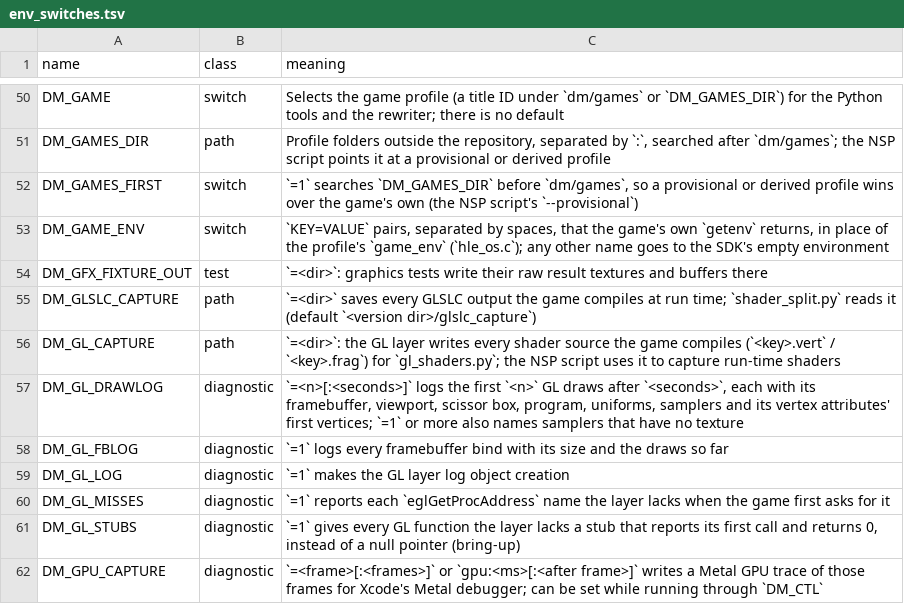
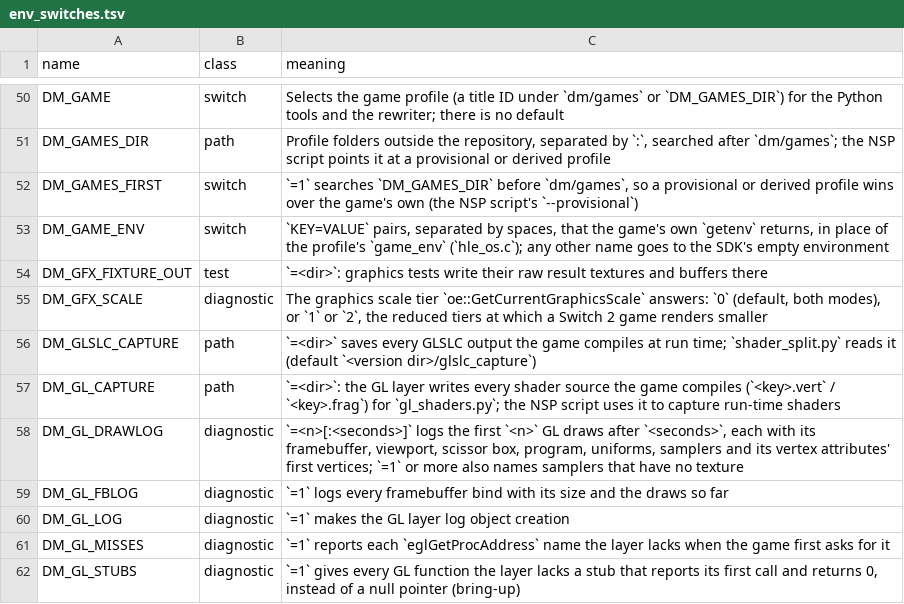
Before and after one commit to biosed/nxnative-asahi, a TSV file: docs/env_switches.tsv, drawn as a sheet; only a part is shown, gaps mark what is left out; the shorter side is filled out with more unchanged rows.

Commit message:
The graphics scale is tier 0 in both modes, so Switch 2 games draw their full docked picture: oe::GetCurrentGraphicsScale (am's graphics scaling parameters, 10 / 20 / 30 = tier 0 / 1 / 2) was answered by the operation mode, 0 handheld and 1 docked, and games size their picture and their GPU budget by the tier, full at 0. Docked, Star Fox rendered its scene at 768x432, smaller than its 960x540 handheld (it keeps only "tier 0", byte +0xa of its mode event, main+0xba69970, and renders 0.8 times smaller below it); Donkey Kong Bananza's frame buffer is the display's size times {1.0, 0.8, 2/3}[tier] (main+0x30f840) and its dynamic resolution adds 0, 9 or 13 to its GPU time; Ocarina of Time drew 2048x1152 for 2560x1440. The host now answers 0 in both modes (h_oe_GfxScale, hle_oe.c); DM_GFX_SCALE=1 or 2 answers a reduced tier. That the tier is how much of the GPU the game may use is an inference from the games' code, and which tier a console reports in which mode is not measured: the reference entry (The graphics scale does not follow the operation mode) says so. The code, diagnosis and test are PR #1304's; here its conflict with main is resolved, its wording about the GPU share marked as an inference, and Bananza's and Ocarina's notes updated (Ocarina's sizes and times in its note were all taken with tier 1). Checked here: the host tests pass (t_oe 60 checks, with the tier 0 and DM_GFX_SCALE cases), test_docs passes. Donkey Kong Bananza docked on an M6 (16 GB), a window, fresh save into the mining tunnel, hosts of chain cfcc3a82c78b that differ in this answer only: frame buffer 2304x1296 → 2880x1620, main passes 1676x943 → 2095x1179, GPU p50 6.8-7.2 ms (three runs) → 8.3-8.9 ms (one run), 60 fps with both, the same four VP9 [RED] lines. Others' runs: Star Fox 768x432 → 960x540 on a build of the author's fork (M5 Pro); Ocarina of Time on main with only this answer changed, 2048x1152 → 2560x1440, 3D 1536x864 → 1920x1080, GPU p50 12.9-14.0 → 15.0 ms at about 59 fps (M4 Pro), and 12.7 ms at 58.4 fps over 24 minutes (M5 Pro). Not run: Bananza's busy views, where the larger picture leaves less room; Star Fox and Ocarina here; a slower Mac; the iPhone; lint_c.py; regress.py check (one game run by hand instead, the one with the frame-rate risk). Supersedes PR #1838, the same switch with the docked tier 1 kept (PR #1304)
Co-authored-by: Pedro Nascimento <91118+lunks@users.noreply.github.com>

```diff
--- a/docs/env_switches.tsv
+++ b/docs/env_switches.tsv
@@ -54,2 +54,3 @@ DM_GAME_ENV	switch	`KEY=VALUE` pairs, separated by spaces, that the game's own `
 DM_GFX_FIXTURE_OUT	test	`=<dir>`: graphics tests write their raw result textures and buffers there
+DM_GFX_SCALE	diagnostic	The graphics scale tier `oe::GetCurrentGraphicsScale` answers: `0` (default, both modes), or `1` or `2`, the reduced tiers at which a Switch 2 game renders smaller
 DM_GLSLC_CAPTURE	path	`=<dir>` saves every GLSLC output the game compiles at run time; `shader_split.py` reads it (default `<version dir>/glslc_capture`)
```
Also changed, not shown: 7 other files.
